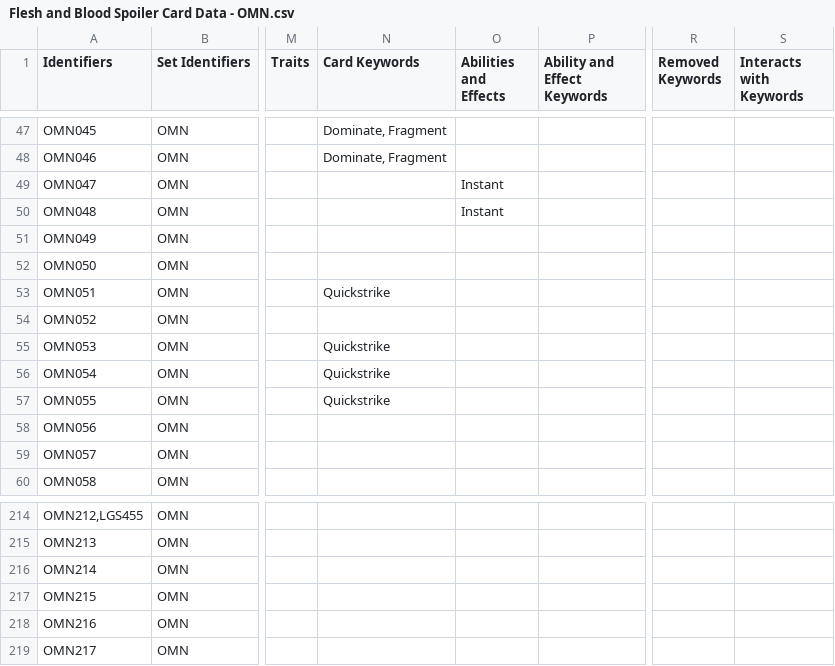
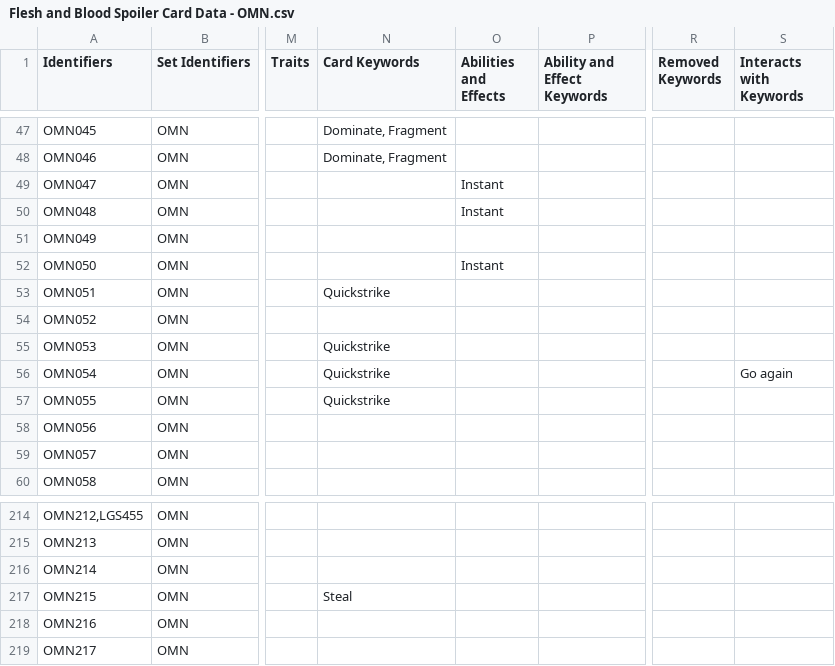
Before and after one commit to fabrary/cards, a CSV file: packages/cards/scripts/Spoiled/Flesh and Blood Spoiler Card Data - OMN.csv, drawn as a sheet; only a part is shown, gaps mark what is left out; the diff covers the shown part only; the diff names each change by its address in the sheet, - before the commit and + after, or states it on an @@ line.

```diff
--- a/packages/cards/scripts/Spoiled/Flesh and Blood Spoiler Card Data - OMN.csv
+++ b/packages/cards/scripts/Spoiled/Flesh and Blood Spoiler Card Data - OMN.csv
-O52 (Abilities and Effects): (empty)
+O52 (Abilities and Effects): Instant
-S56 (Interacts with Keywords): (empty)
+S56 (Interacts with Keywords): Go again
-N217 (Card Keywords): (empty)
+N217 (Card Keywords): Steal
```
Also changed, not shown: 38 edited cells elsewhere in this file, 8 other files.
